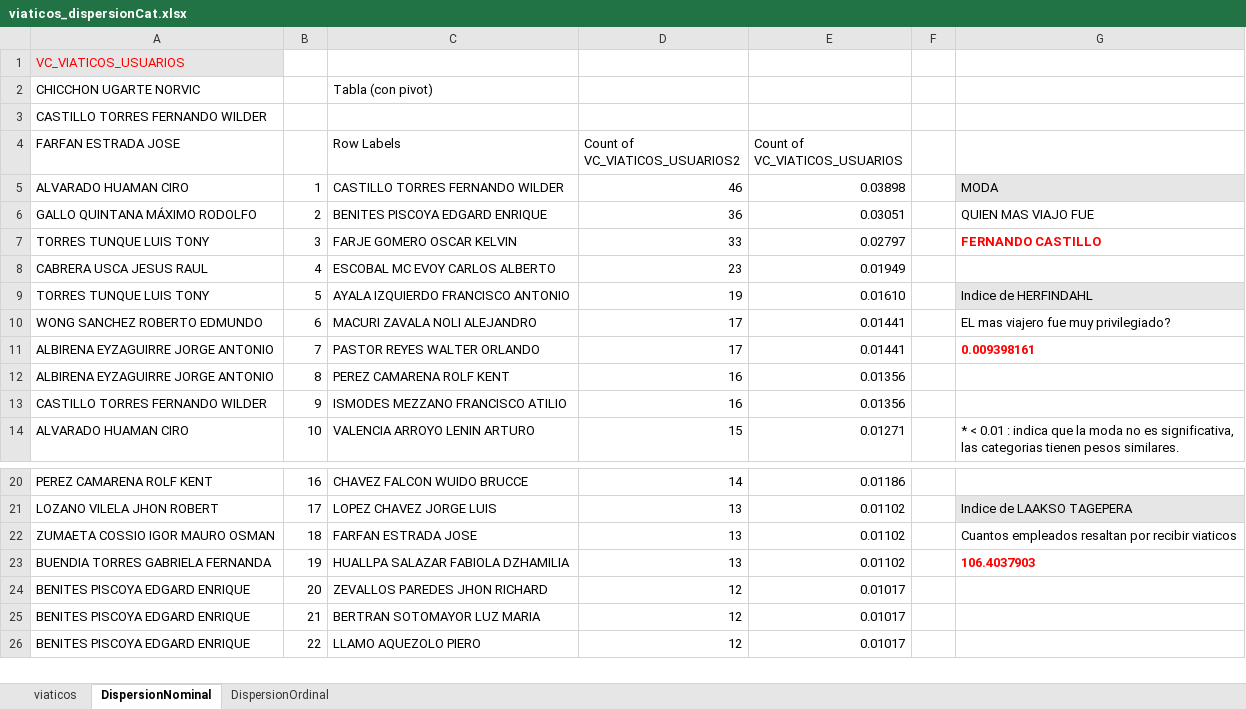
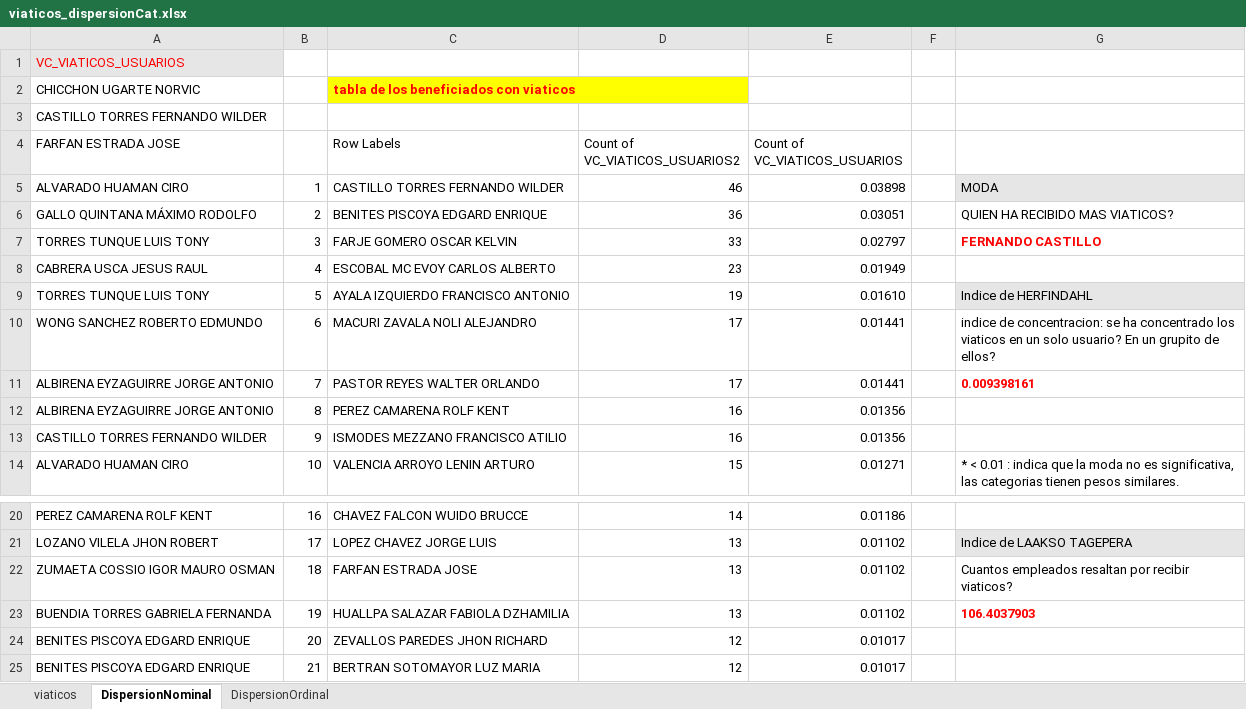
Before and after one commit to CoursesAndTutorials/Estadistica, an Excel workbook: data/viaticos_dispersionCat.xlsx, sheet DispersionNominal, drawn as a sheet; only a part is shown, gaps mark what is left out; the shorter side is filled out with more unchanged rows; values as stored, in another font and other column widths than the file's, no borders; charts and pictures not drawn; the diff names each change by its address in the sheet, - before the commit and + after, or states it on an @@ line.

Commit message:
Update viaticos_dispersionCat.xlsx

```diff
--- a/data/viaticos_dispersionCat.xlsx (sheet DispersionNominal)
+++ b/data/viaticos_dispersionCat.xlsx (sheet DispersionNominal)
-C2 (Row Labels): Tabla (con pivot)
+C2 (Row Labels): tabla de los beneficiados con viaticos
@@ C2 fill: none → #FFFF00, bold: off → on, text colour: black → #FF0000 @@
-G6: QUIEN MAS VIAJO FUE
+G6: QUIEN HA RECIBIDO MAS VIATICOS?
-G10: EL mas viajero fue muy privilegiado?
+G10: indice de concentracion: se ha concentrado los viaticos en un solo usuario? En un grupito de ellos?
-G22: …por recibir viaticos
+G22: …por recibir viaticos?
```
Also changed, not shown: sheet DispersionOrdinal, charts or pictures.
